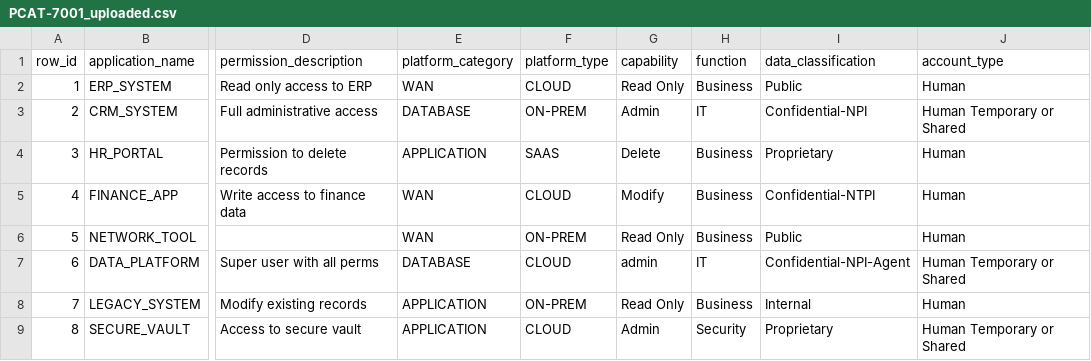
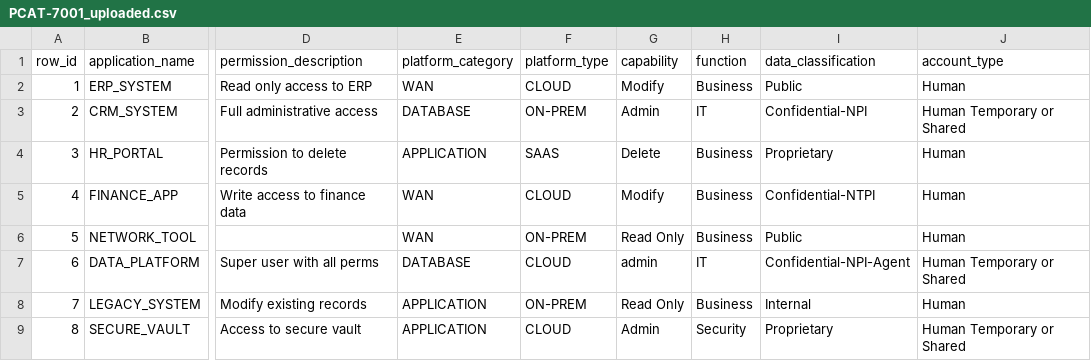
Before and after one commit to AshokRM7/pythonProjects, a CSV file: app_governance_final_ui_demo/backend/data/pcat/uploads/rise_portal/PCAT-7001_uploaded.csv, drawn as a sheet; only a part is shown, gaps mark what is left out; the diff names each change by its address in the sheet, - before the commit and + after, or states it on an @@ line.

```diff
--- a/app_governance_final_ui_demo/backend/data/pcat/uploads/rise_portal/PCAT-7001_uploaded.csv
+++ b/app_governance_final_ui_demo/backend/data/pcat/uploads/rise_portal/PCAT-7001_uploaded.csv
-G2 (capability): Read Only
+G2 (capability): Modify
```
Also changed, not shown: 13 other files.
